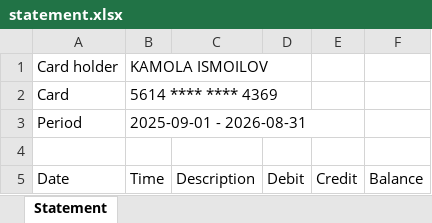
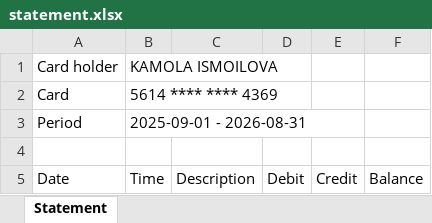
Before and after one commit to hmunisbekk-droid/TYS-fintech, an Excel workbook: apps/web/public/samples/A/statement.xlsx, sheet Statement, drawn as a sheet; only a part is shown; values as stored, in another font and other column widths than the file's, no borders; the diff names each change by its address in the sheet, - before the commit and + after, or states it on an @@ line.

Commit message:
Generator: gender-matched surnames, one tax ID per business on receipts; regenerated sample documents

```diff
--- a/apps/web/public/samples/A/statement.xlsx (sheet Statement)
+++ b/apps/web/public/samples/A/statement.xlsx (sheet Statement)
-B1 (Time): KAMOLA ISMOILOV
+B1 (Time): KAMOLA ISMOILOVA
```
Also changed, not shown: apps/web/public/samples/B/statement.xlsx, apps/web/public/samples/C/statement.xlsx, 21 other files.
